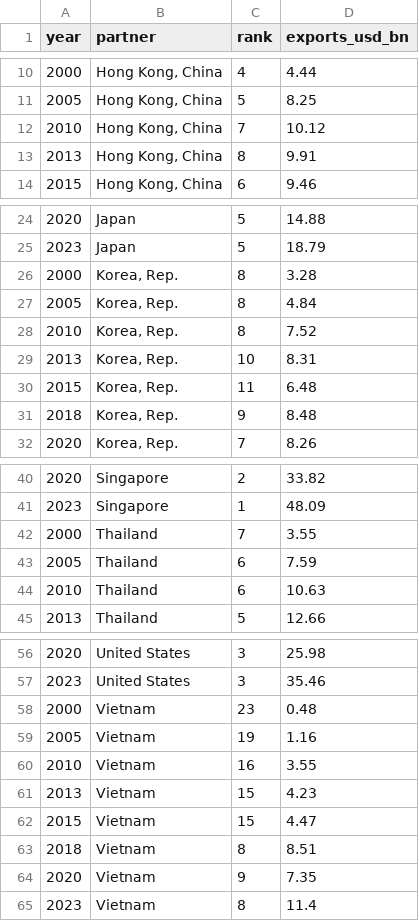
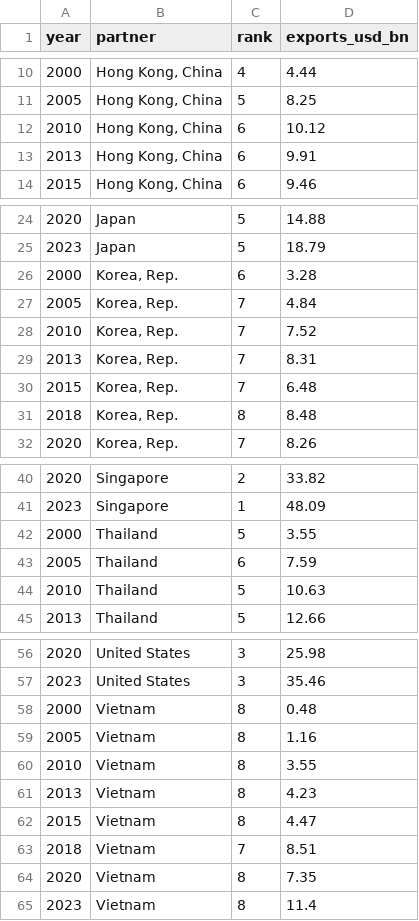
Before and after one commit to SengYang0231/GlobalTradeVisualisation, a CSV file: python/data/malaysia_partner_ranks.csv, drawn as a sheet; only a part is shown, gaps mark what is left out; the diff covers the shown part only.

Commit message:
Update: Fresh output from updated dataset preparation 3

```diff
--- a/python/data/malaysia_partner_ranks.csv
+++ b/python/data/malaysia_partner_ranks.csv
@@ -11,4 +11,4 @@ year,partner,rank,exports_usd_bn
 2005,"Hong Kong, China",5,8.25
-2010,"Hong Kong, China",7,10.12
-2013,"Hong Kong, China",8,9.91
+2010,"Hong Kong, China",6,10.12
+2013,"Hong Kong, China",6,9.91
 2015,"Hong Kong, China",6,9.46
@@ -25,8 +25,8 @@ year,partner,rank,exports_usd_bn
 2023,Japan,5,18.79
-2000,"Korea, Rep.",8,3.28
-2005,"Korea, Rep.",8,4.84
-2010,"Korea, Rep.",8,7.52
-2013,"Korea, Rep.",10,8.31
-2015,"Korea, Rep.",11,6.48
-2018,"Korea, Rep.",9,8.48
+2000,"Korea, Rep.",6,3.28
+2005,"Korea, Rep.",7,4.84
+2010,"Korea, Rep.",7,7.52
+2013,"Korea, Rep.",7,8.31
+2015,"Korea, Rep.",7,6.48
+2018,"Korea, Rep.",8,8.48
 2020,"Korea, Rep.",7,8.26
@@ -41,5 +41,5 @@ year,partner,rank,exports_usd_bn
 2023,Singapore,1,48.09
-2000,Thailand,7,3.55
+2000,Thailand,5,3.55
 2005,Thailand,6,7.59
-2010,Thailand,6,10.63
+2010,Thailand,5,10.63
 2013,Thailand,5,12.66
@@ -57,9 +57,9 @@ year,partner,rank,exports_usd_bn
 2023,United States,3,35.46
-2000,Vietnam,23,0.48
-2005,Vietnam,19,1.16
-2010,Vietnam,16,3.55
-2013,Vietnam,15,4.23
-2015,Vietnam,15,4.47
-2018,Vietnam,8,8.51
-2020,Vietnam,9,7.35
+2000,Vietnam,8,0.48
+2005,Vietnam,8,1.16
+2010,Vietnam,8,3.55
+2013,Vietnam,8,4.23
+2015,Vietnam,8,4.47
+2018,Vietnam,7,8.51
+2020,Vietnam,8,7.35
 2023,Vietnam,8,11.4
```
Also changed, not shown: 1 edited cell elsewhere in this file, 2 other files.
